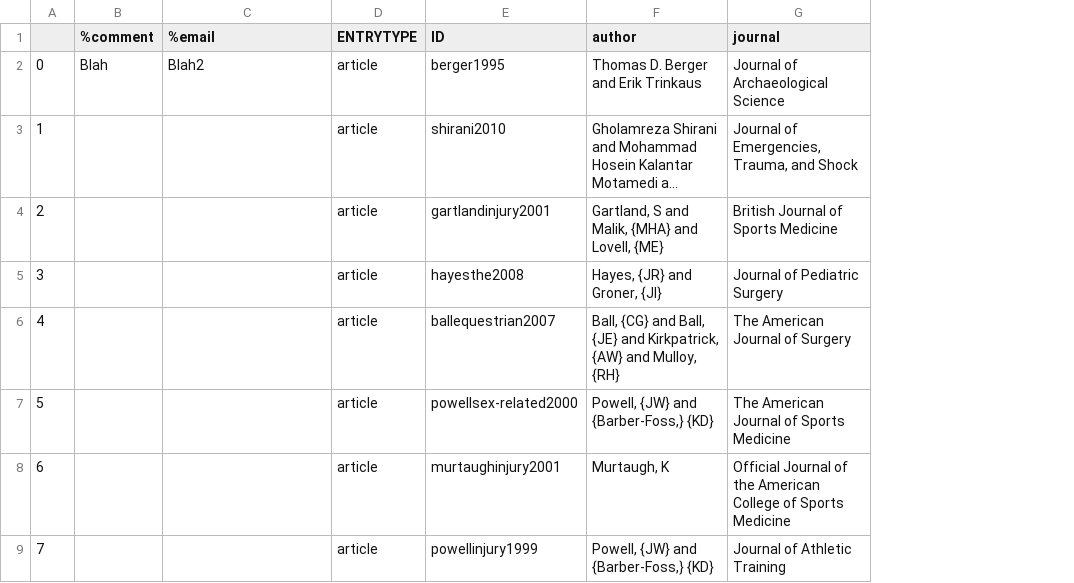
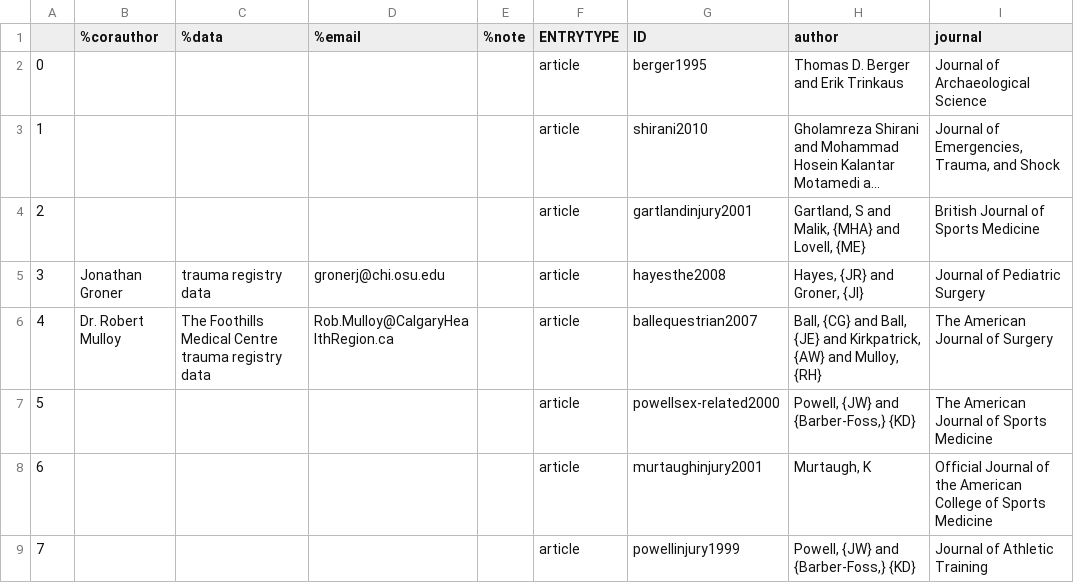
Before and after one commit to jcbain/neander_trauma, a CSV file: Data/trauma_articles.csv, drawn as a sheet; only a part is shown; long unchanged cells end in …; removed rows and columns are numbered as before the commit, all else as after; the diff covers the shown part only; the diff names each change by its address in the sheet, - before the commit and + after, or states it on an @@ line.

```diff
--- a/Data/trauma_articles.csv
+++ b/Data/trauma_articles.csv
-column B (%comment), row 2: Blah
+column B (%corauthor), rows 5-6: Jonathan Groner | Dr. Robert Mulloy
+column C (%data), rows 5-6: trauma registry data | The Foothills Medical Centre trauma registry data
+column E (%note), empty
-D2 (%email): Blah2
+D2 (%email): (empty)
-D5 (%email): (empty)
+D5 (%email): gronerj@chi.osu.edu
-D6 (%email): (empty)
+D6 (%email): Rob.Mulloy@CalgaryHealthRegion.ca
```
Also changed, not shown: 2 added rows and 4 edited cells elsewhere in this file.
